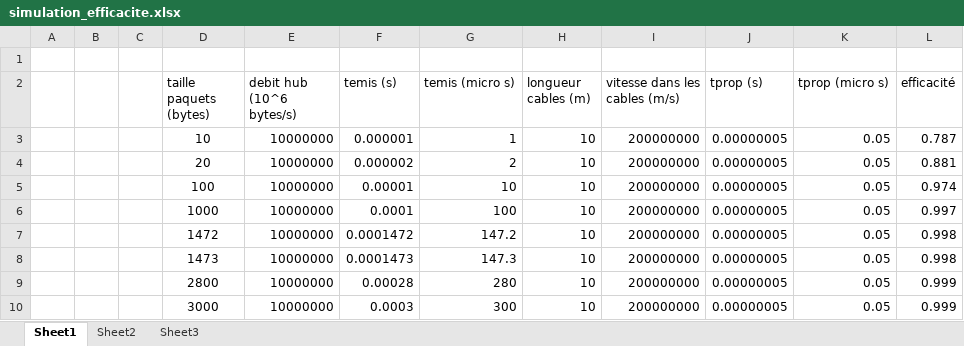
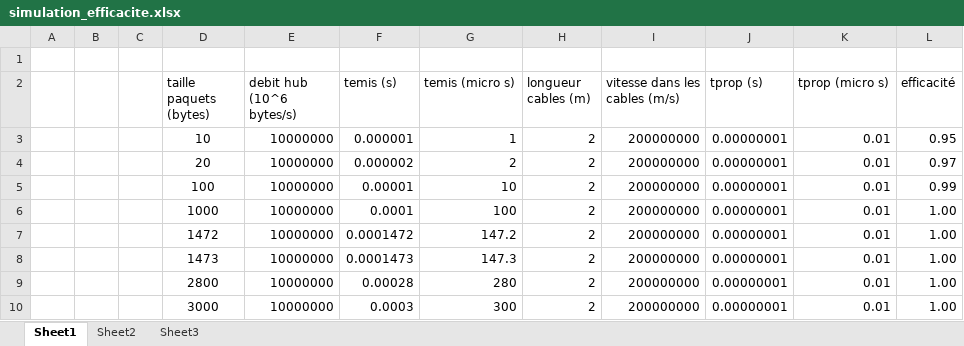
Before and after one commit to m2cci-MBI/reseaux, an Excel workbook: tpreseau1/simulation_efficacite.xlsx, sheet Sheet1, drawn as a sheet; values as stored, in another font and other column widths than the file's, no borders; charts and pictures not drawn; the diff names each change by its address in the sheet, - before the commit and + after, or states it on an @@ line.

```diff
--- a/tpreseau1/simulation_efficacite.xlsx (sheet Sheet1)
+++ b/tpreseau1/simulation_efficacite.xlsx (sheet Sheet1)
-H3:H10 (longueur cables (m)): 10
+H3:H10 (longueur cables (m)): 2
-J3:J10 (tprop (s)): 0.00000005
+J3:J10 (tprop (s)): 0.00000001
-K3:K10 (tprop (micro s)): 0.05
+K3:K10 (tprop (micro s)): 0.01
-L3 (efficacité): 0.787
+L3 (efficacité): 0.95
-L4 (efficacité): 0.881
+L4 (efficacité): 0.97
-L5 (efficacité): 0.974
+L5 (efficacité): 0.99
-L6 (efficacité): 0.997
+L6 (efficacité): 1.00
-L7:L8 (efficacité): 0.998
+L7:L8 (efficacité): 1.00
-L9:L10 (efficacité): 0.999
+L9:L10 (efficacité): 1.00
```
Also changed, not shown: charts or pictures, 1 other file.
